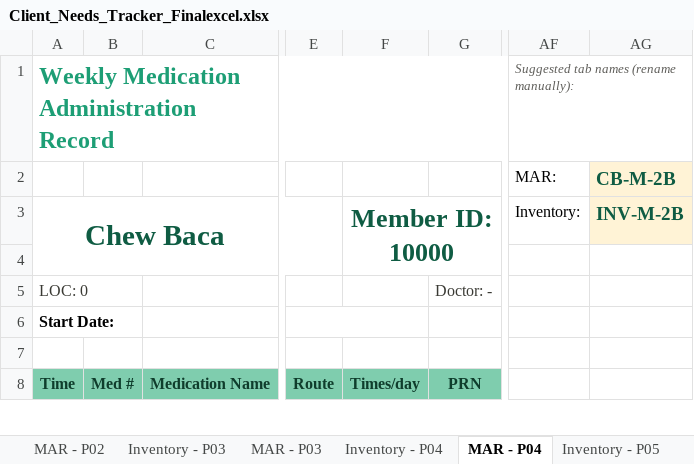
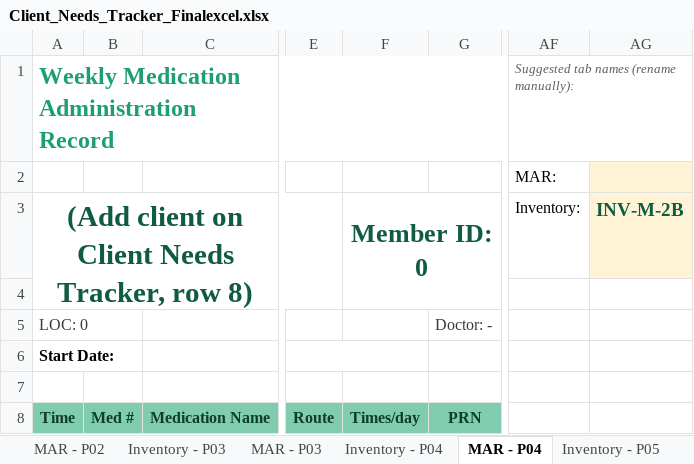
Before and after one commit to melissacallis/excel_to_github, an Excel workbook: Client_Needs_Tracker_Finalexcel.xlsx, sheet MAR - P04, drawn as a sheet; only a part is shown, gaps mark what is left out; values as stored, in another font and other column widths than the file's, no borders; conditional formats not drawn; the diff names each change by its address in the sheet, - before the commit and + after, or states it on an @@ line.

```diff
--- a/Client_Needs_Tracker_Finalexcel.xlsx (sheet MAR - P04)
+++ b/Client_Needs_Tracker_Finalexcel.xlsx (sheet MAR - P04)
-AG2: CB-M-2B
+AG2: (empty)
-A3: Chew Baca
+A3: (Add client on Client Needs Tracker, row 8)
-F3: Member ID: 10000
+F3: Member ID: 0
```
Also changed, not shown: sheet Client Needs Tracker, sheet Client Status Board, sheet Inventory - P02, sheet Inventory - P03, sheet Inventory - P04, sheet Inventory - P05, 7 more sheets, formulas that keep their value.
